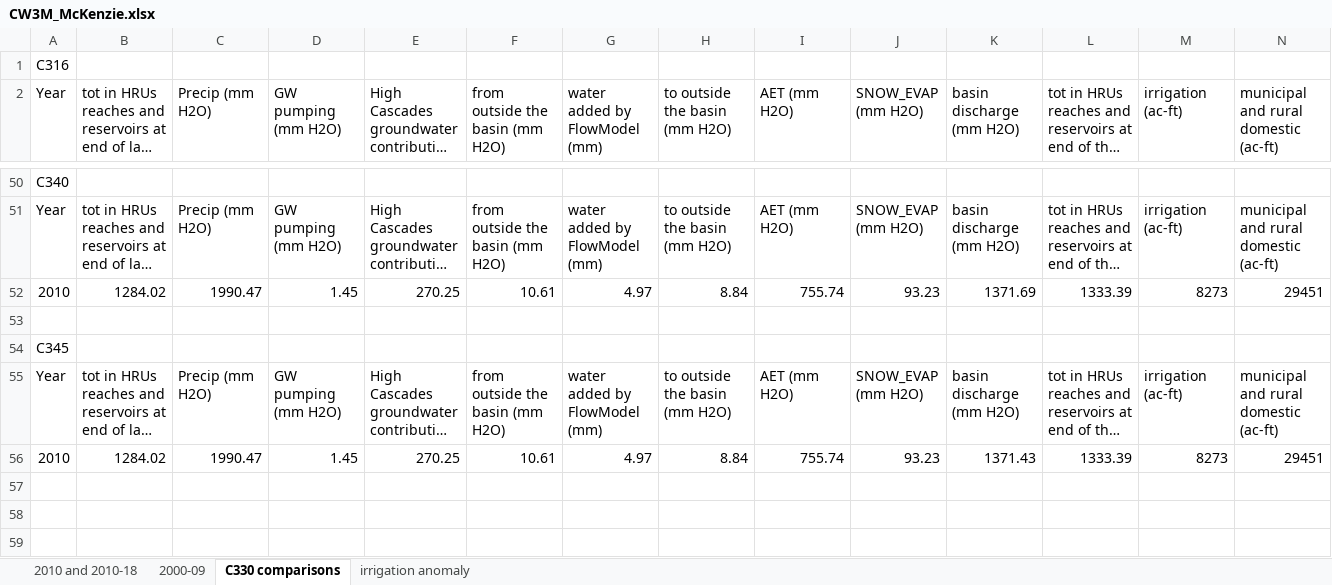
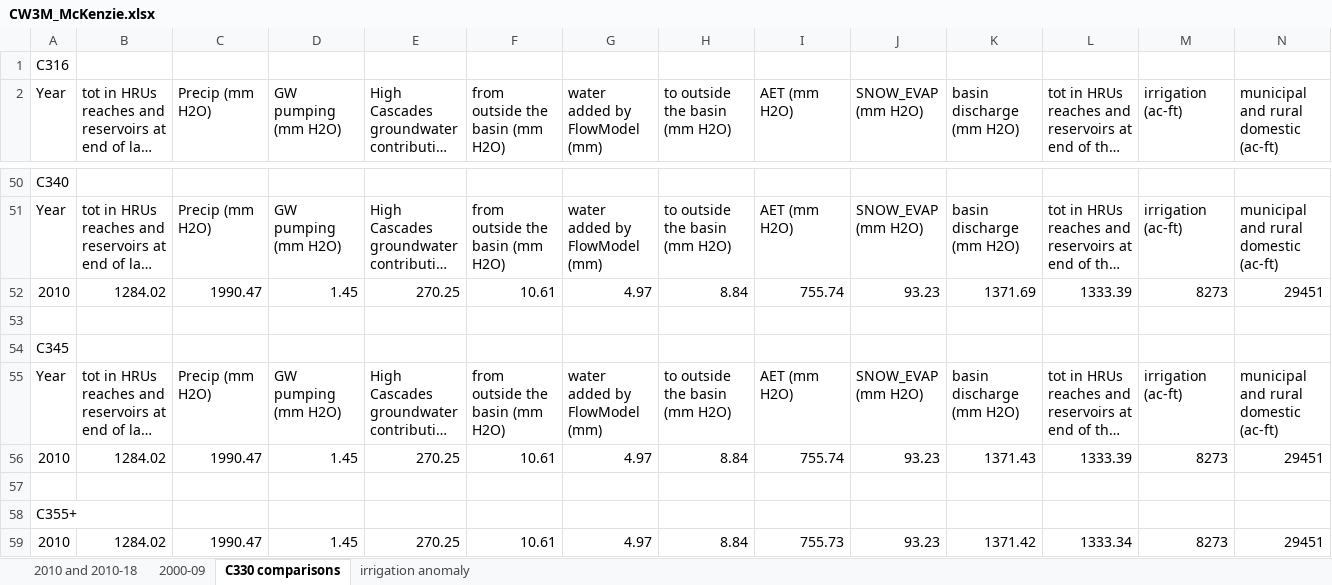
Before and after one commit to DavidConklin1947/CW3M, an Excel workbook: DataCW3M/RegressionTesting/CW3M_McKenzie.xlsx, sheet C330 comparisons, drawn as a sheet; only a part is shown, gaps mark what is left out; long unchanged cells end in …; values as stored, in another font and other column widths than the file's, no borders; rows hold the shown columns only; the diff names each change by its address in the sheet, - before the commit and + after, or states it on an @@ line.

```diff
--- a/DataCW3M/RegressionTesting/CW3M_McKenzie.xlsx (sheet C330 comparisons)
+++ b/DataCW3M/RegressionTesting/CW3M_McKenzie.xlsx (sheet C330 comparisons)
+row 57: (empty)
+row 58: C355+
+row 59: 2010 | 1284.02 | 1990.47 | 1.45 | 270.25 | 10.61 | 4.97 | 8.84 | 755.73 | 93.23 | 1371.42 | 1333.34 | 8273 | 29451
```
Also changed, not shown: 2 other files.
